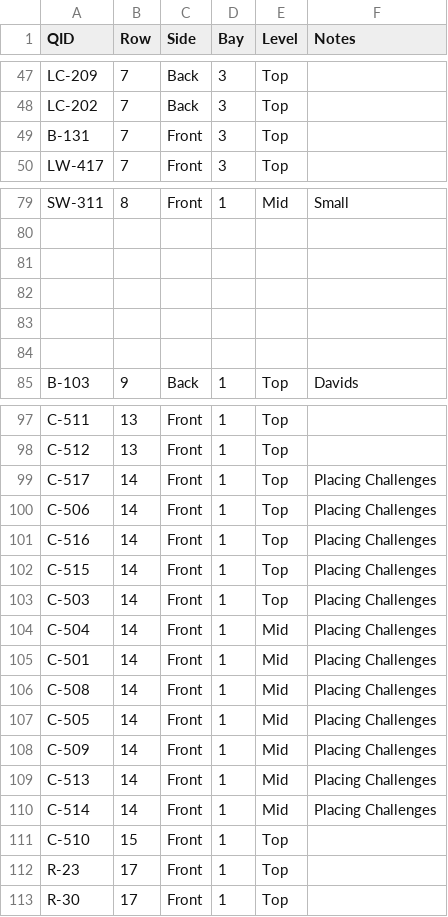
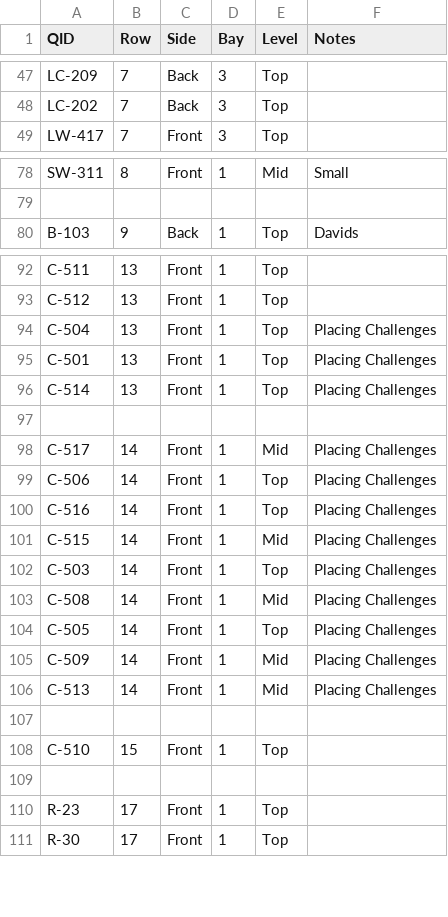
Before and after one commit to SkyeSweeney/QuiltShowLayout, a CSV file: Overrides.csv, drawn as a sheet; only a part is shown, gaps mark what is left out.

```diff
--- a/Overrides.csv
+++ b/Overrides.csv
@@ -48,3 +48,2 @@ LC-209,7,Back,3,Top,
 LC-202,7,Back,3,Top,
-B-131,7,Front,3,Top,
 LW-417,7,Front,3,Top,
@@ -80,6 +79,2 @@ SW-311,8,Front,1,Mid,Small
 ,,,,,
-,,,,,
-,,,,,
-,,,,,
-,,,,,
 B-103,9,Back,1,Top,Davids
@@ -98,15 +93,18 @@ C-511,13,Front,1,Top,
 C-512,13,Front,1,Top,
-C-517,14,Front,1,Top,Placing Challenges
+C-504,13,Front,1,Top,Placing Challenges
+C-501,13,Front,1,Top,Placing Challenges
+C-514,13,Front,1,Top,Placing Challenges
+,,,,,
+C-517,14,Front,1,Mid,Placing Challenges
 C-506,14,Front,1,Top,Placing Challenges
 C-516,14,Front,1,Top,Placing Challenges
-C-515,14,Front,1,Top,Placing Challenges
+C-515,14,Front,1,Mid,Placing Challenges
 C-503,14,Front,1,Top,Placing Challenges
-C-504,14,Front,1,Mid,Placing Challenges
-C-501,14,Front,1,Mid,Placing Challenges
 C-508,14,Front,1,Mid,Placing Challenges
-C-505,14,Front,1,Mid,Placing Challenges
+C-505,14,Front,1,Top,Placing Challenges
 C-509,14,Front,1,Mid,Placing Challenges
 C-513,14,Front,1,Mid,Placing Challenges
-C-514,14,Front,1,Mid,Placing Challenges
+,,,,,
 C-510,15,Front,1,Top,
+,,,,,
 R-23,17,Front,1,Top,
```
Also changed, not shown: Quilts.csv, Racks.csv.
